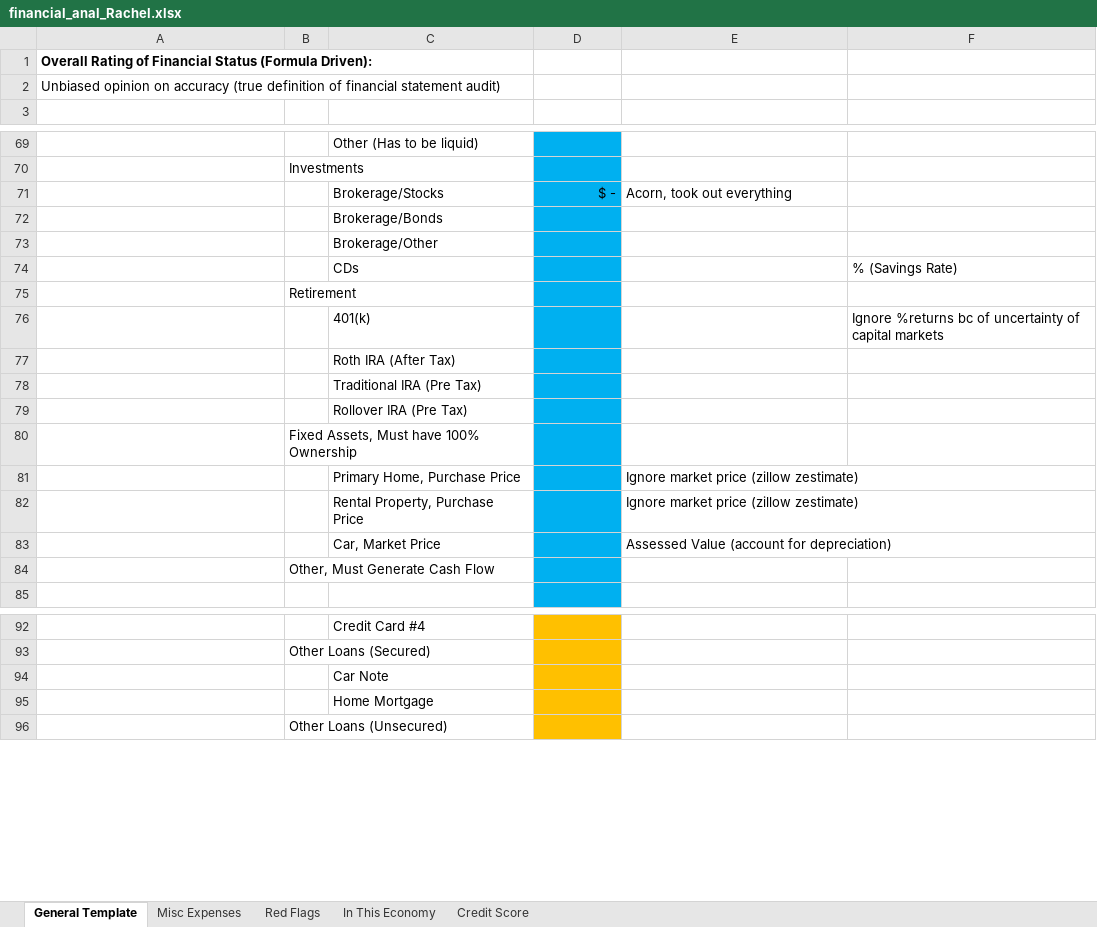
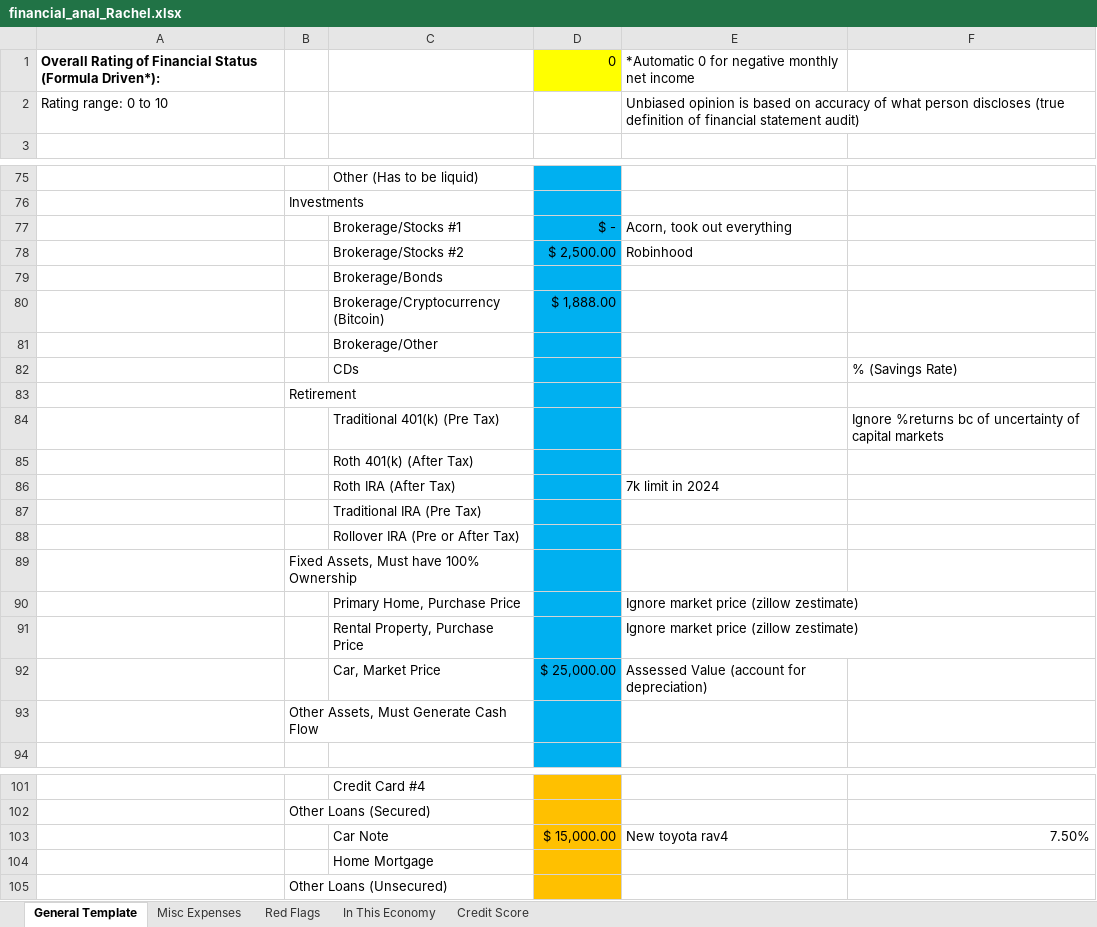
Before and after one commit to fixedthatforyoucpa/financialaudit, an Excel workbook: 01.15.2024/financial_anal_Rachel.xlsx, sheet General Template, drawn as a sheet; only a part is shown, gaps mark what is left out; values as stored, in another font and other column widths than the file's, no borders; removed rows and columns are numbered as before the commit, all else as after; the diff covers the shown part only; the diff names each change by its address in the sheet, - before the commit and + after, or states it on an @@ line.

```diff
--- a/01.15.2024/financial_anal_Rachel.xlsx (sheet General Template)
+++ b/01.15.2024/financial_anal_Rachel.xlsx (sheet General Template)
-row 1: Overall Rating of Financial Status (Formula Driven):
-row 2: Unbiased opinion on accuracy (true definition of financial statement audit)
+row 1: Overall Rating of Financial Status (Formula Driven*): |  |  | 0 | *Automatic 0 for negative monthly net income
+row 2: Rating range: 0 to 10 |  |  |  | Unbiased opinion is based on accuracy of what person discloses (true definition of financial statement audit)
-C77: Brokerage/Stocks
+C77: Brokerage/Stocks #1
+row 78:  |  | Brokerage/Stocks #2 | $ 2,500.00 | Robinhood
+row 80:  |  | Brokerage/Cryptocurrency (Bitcoin) | $ 1,888.00
-C84: 401(k)
+C84: Traditional 401(k) (Pre Tax)
-C85: Roth IRA (After Tax)
+C85: Roth 401(k) (After Tax)
+row 86:  |  | Roth IRA (After Tax) |  | 7k limit in 2024
-C88: Rollover IRA (Pre Tax)
+C88: Rollover IRA (Pre or After Tax)
-D92: (empty)
+D92: $ 25,000.00
-B93: Other, Must Generate Cash Flow
+B93: Other Assets, Must Generate Cash Flow
-row 94:  |  | Car Note
+row 103:  |  | Car Note | $ 15,000.00 | New toyota rav4 | 7.50%
```
Also changed, not shown: 8 added rows, 2 removed rows and 11 edited cells elsewhere in this sheet.
